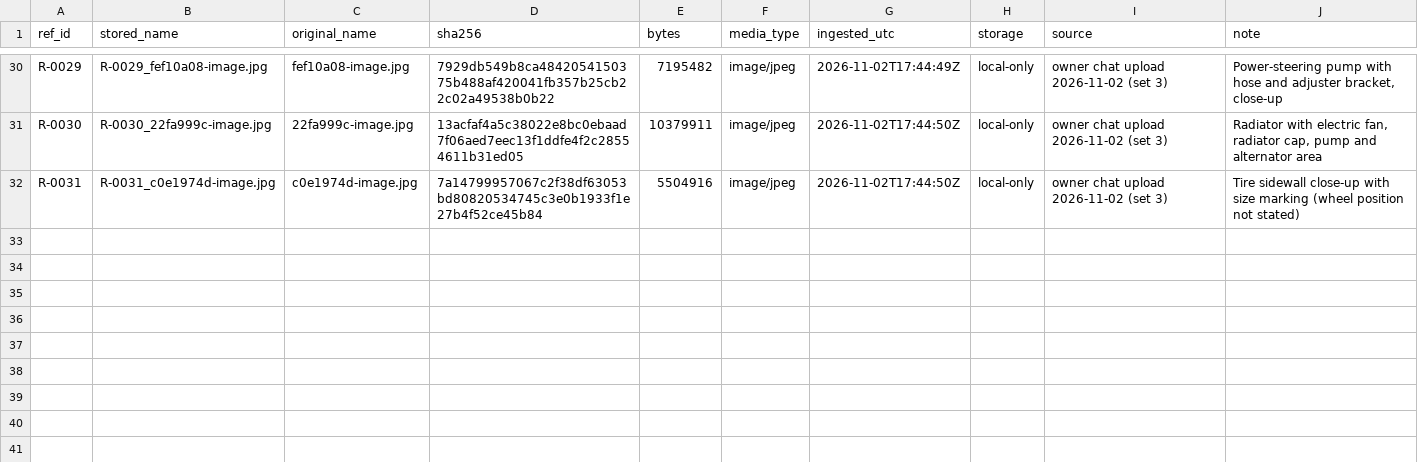
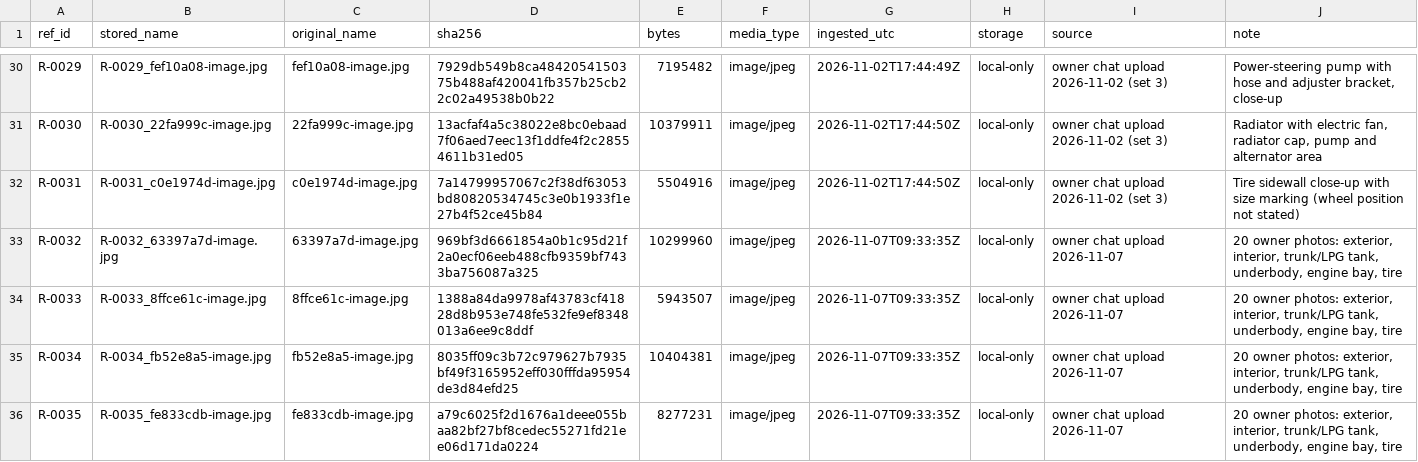
Before and after one commit to cactence-ship-it/jarvis-builds, a CSV file: kartal-s-twin/refs/MANIFEST.csv, drawn as a sheet; only a part is shown, gaps mark what is left out; the diff names each change by its address in the sheet, - before the commit and + after, or states it on an @@ line.

```diff
--- a/kartal-s-twin/refs/MANIFEST.csv
+++ b/kartal-s-twin/refs/MANIFEST.csv
+row 33: R-0032 | R-0032_63397a7d-image.jpg | 63397a7d-image.jpg | 969bf3d6661854a0b1c95d21f2a0ecf06eeb488cfb9359bf7433ba756087a325 | 10299960 | image/jpeg | 2026-11-07T09:33:35Z | local-only | owner chat upload 2026-11-07 | 20 owner photos: exterior, interior, trunk/LPG tank, underbody, engine bay, tire
+row 34: R-0033 | R-0033_8ffce61c-image.jpg | 8ffce61c-image.jpg | 1388a84da9978af43783cf41828d8b953e748fe532fe9ef8348013a6ee9c8ddf | 5943507 | image/jpeg | 2026-11-07T09:33:35Z | local-only | owner chat upload 2026-11-07 | 20 owner photos: exterior, interior, trunk/LPG tank, underbody, engine bay, tire
+row 35: R-0034 | R-0034_fb52e8a5-image.jpg | fb52e8a5-image.jpg | 8035ff09c3b72c979627b7935bf49f3165952eff030fffda95954de3d84efd25 | 10404381 | image/jpeg | 2026-11-07T09:33:35Z | local-only | owner chat upload 2026-11-07 | 20 owner photos: exterior, interior, trunk/LPG tank, underbody, engine bay, tire
+row 36: R-0035 | R-0035_fe833cdb-image.jpg | fe833cdb-image.jpg | a79c6025f2d1676a1deee055baa82bf27bf8cedec55271fd21ee06d171da0224 | 8277231 | image/jpeg | 2026-11-07T09:33:35Z | local-only | owner chat upload 2026-11-07 | 20 owner photos: exterior, interior, trunk/LPG tank, underbody, engine bay, tire
```
Also changed, not shown: 3 other files.
